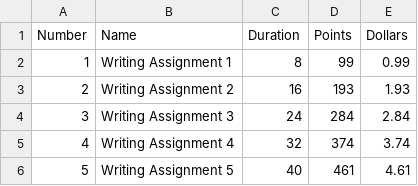
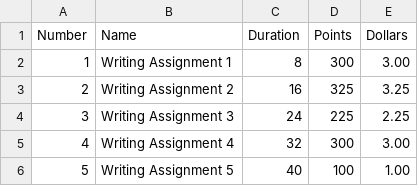
Before and after one commit to BrowenChen/Cognitive-Tools-for-Self-Mastery, a CSV file: app/assets/data/todo_list.csv, drawn as a sheet.

Commit message:
updated point values

```diff
--- a/app/assets/data/todo_list.csv
+++ b/app/assets/data/todo_list.csv
@@ -1,6 +1,6 @@
 Number,Name,Duration,Points,Dollars
-1,Writing Assignment 1,8,99,0.99
-2,Writing Assignment 2,16,193,1.93
-3,Writing Assignment 3,24,284,2.84
-4,Writing Assignment 4,32,374,3.74
-5,Writing Assignment 5,40,461,4.61
+1,Writing Assignment 1,8,  300,3.00
+2,Writing Assignment 2,16,325,3.25
+3,Writing Assignment 3,24,225,2.25
+4,Writing Assignment 4,32,300,3.00
+5,Writing Assignment 5,40,100,1.00
```
